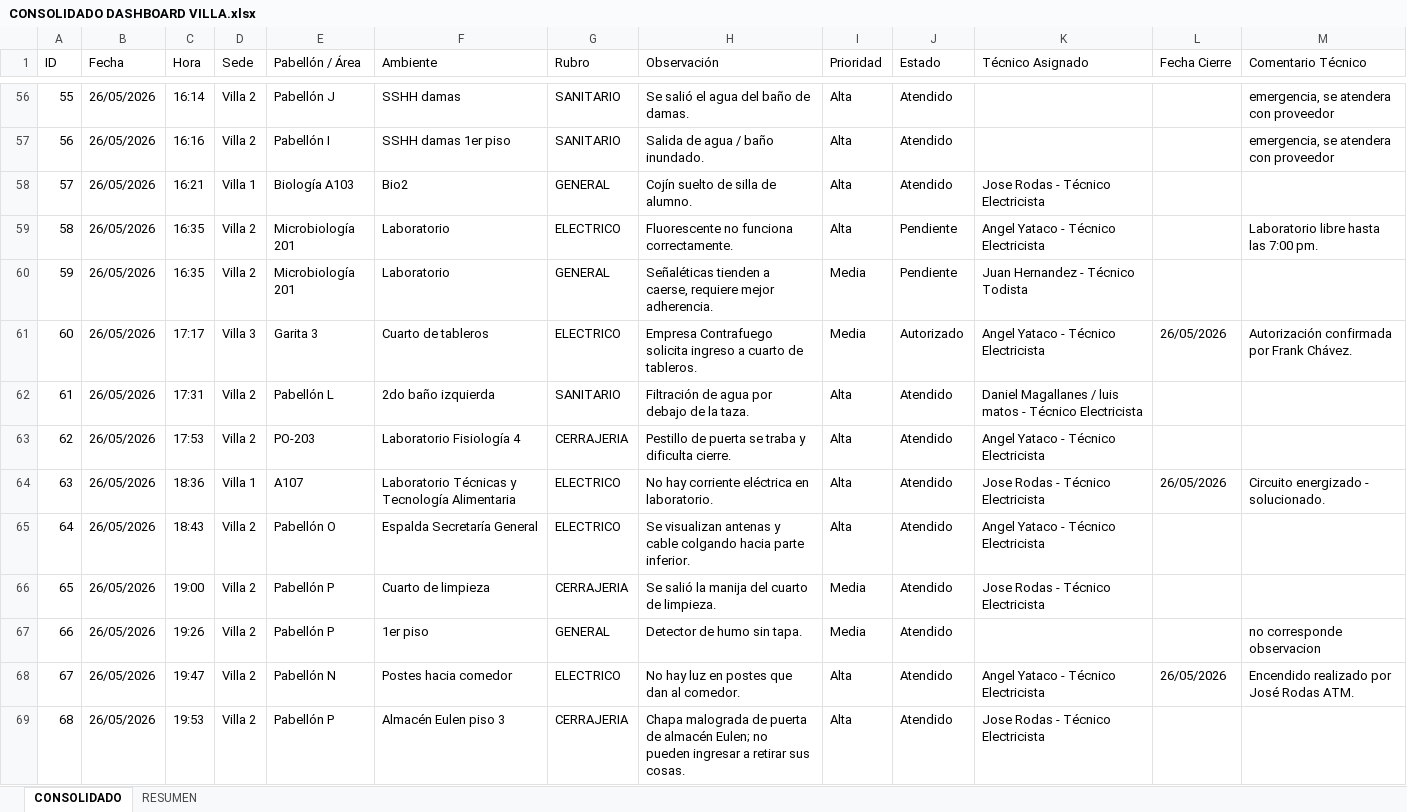
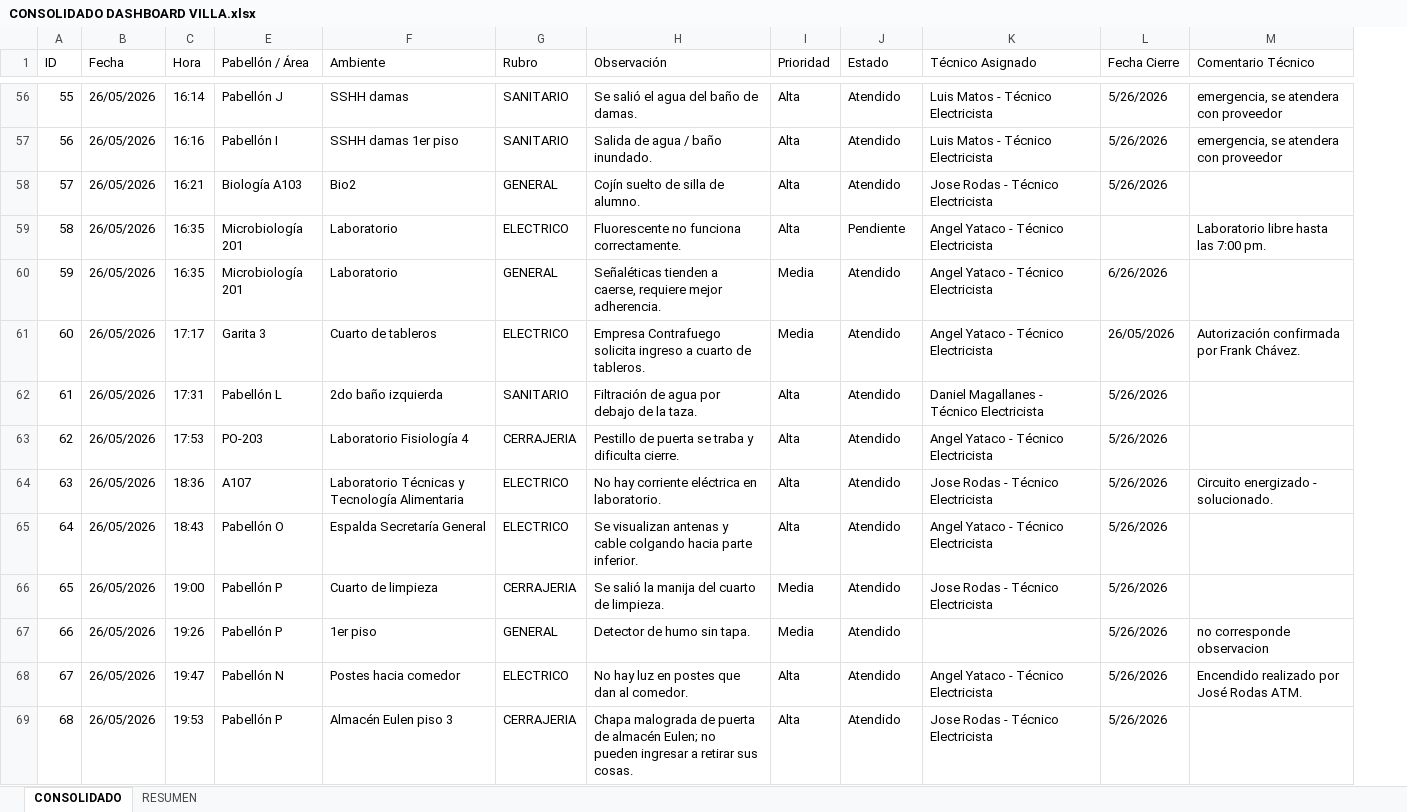
Before and after one commit to frankchavez-cloud/KPIS-VILLA, an Excel workbook: CONSOLIDADO DASHBOARD VILLA.xlsx, sheet CONSOLIDADO, drawn as a sheet; only a part is shown, gaps mark what is left out; values as stored, in another font and other column widths than the file's, no cell formats; conditional formats and table styles not drawn; the diff covers the shown part only; the diff names each change by its address in the sheet, - before the commit and + after, or states it on an @@ line.

```diff
--- a/CONSOLIDADO DASHBOARD VILLA.xlsx (sheet CONSOLIDADO)
+++ b/CONSOLIDADO DASHBOARD VILLA.xlsx (sheet CONSOLIDADO)
@@ column D (Sede) hidden, rows 56-69: Villa 2 | Villa 2 | Villa 1 | Villa 2 | Villa 2 | Villa 3 | Villa 2 | Villa 2 | Villa 1 | Villa 2 | Villa 2 | Villa 2 | Villa 2 | Villa 2 @@
-K56:K57 (Técnico Asignado): (empty)
+K56:K57 (Técnico Asignado): Luis Matos - Técnico Electricista
-L56:L58 (Fecha Cierre): (empty)
+L56:L58 (Fecha Cierre): 5/26/2026
-J60 (Estado): Pendiente
+J60 (Estado): Atendido
-K60 (Técnico Asignado): Juan Hernandez - Técnico Todista
+K60 (Técnico Asignado): Angel Yataco - Técnico Electricista
-L60 (Fecha Cierre): (empty)
+L60 (Fecha Cierre): 6/26/2026
-J61 (Estado): Autorizado
+J61 (Estado): Atendido
-K62 (Técnico Asignado): Daniel Magallanes / luis matos - Técnico…
+K62 (Técnico Asignado): Daniel Magallanes - Técnico…
-L62:L63 (Fecha Cierre): (empty)
+L62:L63 (Fecha Cierre): 5/26/2026
-L64 (Fecha Cierre): 26/05/2026
+L64 (Fecha Cierre): 5/26/2026
-L65:L67 (Fecha Cierre): (empty)
+L65:L67 (Fecha Cierre): 5/26/2026
-L68 (Fecha Cierre): 26/05/2026
+L68 (Fecha Cierre): 5/26/2026
-L69 (Fecha Cierre): (empty)
+L69 (Fecha Cierre): 5/26/2026
```
Also changed, not shown: 285 edited cells elsewhere in this sheet, cell formats.
